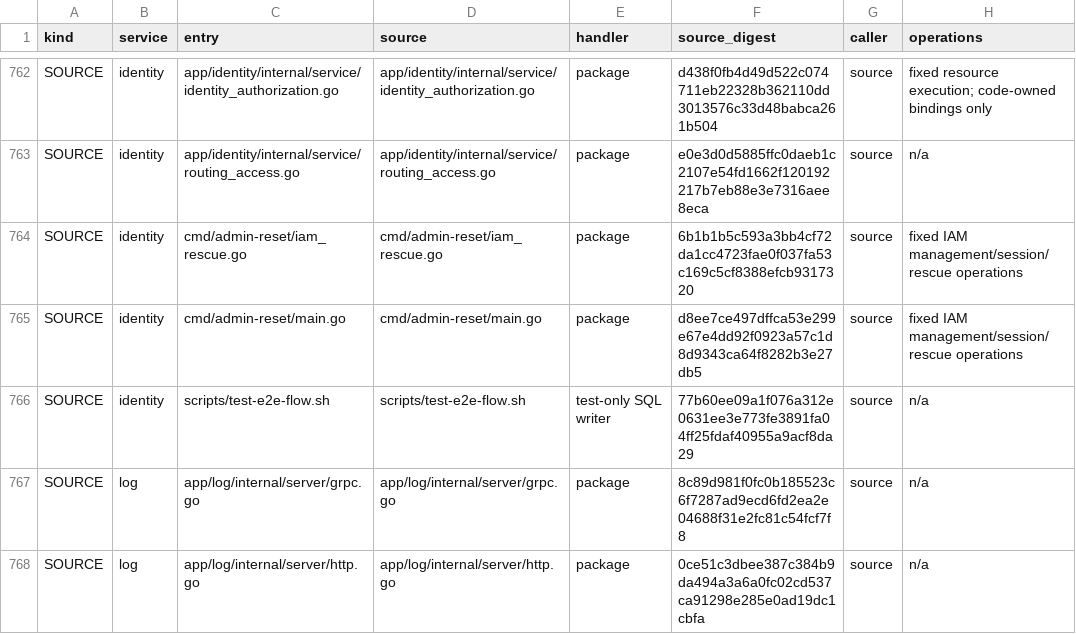
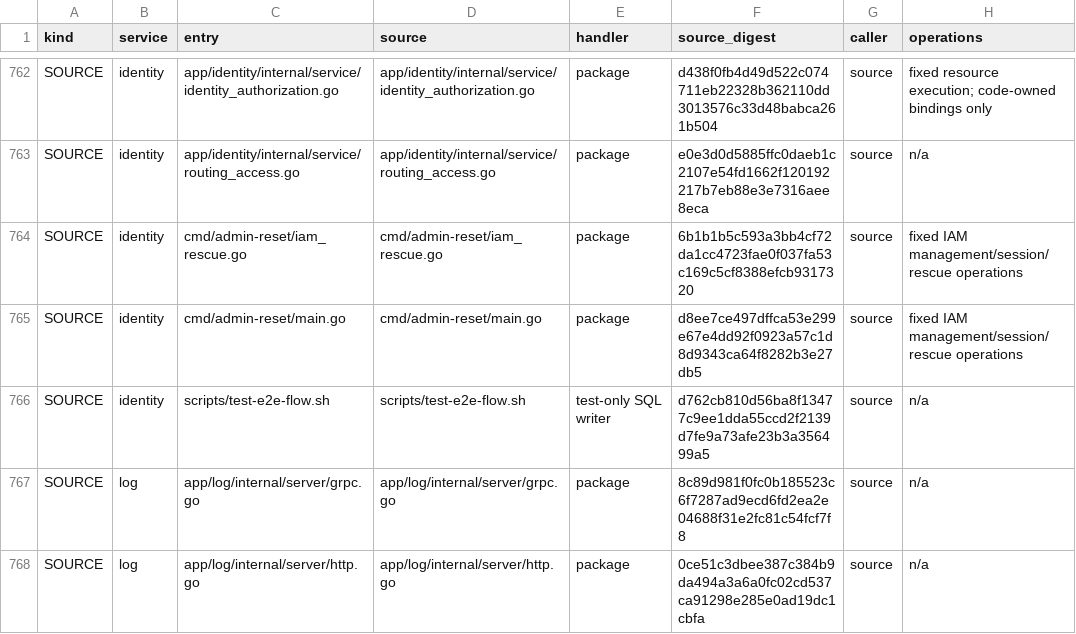
Before and after one commit to mengbin92/micro-one-api, a CSV file: docs/design/rbac/entry-matrix.csv, drawn as a sheet; only a part is shown, gaps mark what is left out; the diff names each change by its address in the sheet, - before the commit and + after, or states it on an @@ line.

Commit message:
fix(rbac): sync reviewed compose e2e source digest
The dedicated identity fix changed the Compose E2E script without updating its reviewed source digest. Both the backend regression and IAM browser preflight rejected source drift at row 766.

Review the test-only provisioning and update only its digest, preserving every caller, operation, field and scope classification. Render the identity regression with the checked-in example env so it also works in an isolated clean checkout.

Validation: reproduce make rbac-contract-check failing before the digest update; all 835 reviewed entries, cmd/rbac-contract-check tests and the Compose identity regression now pass.

```diff
--- a/docs/design/rbac/entry-matrix.csv
+++ b/docs/design/rbac/entry-matrix.csv
-F766 (source_digest): 77b60ee09a1f076a312e0631ee3e773fe3891fa04ff25fdaf40955a9acf8da29
+F766 (source_digest): d762cb810d56ba8f13477c9ee1dda55ccd2f2139d7fe9a73afe23b3a356499a5
```
Also changed, not shown: 1 other file.
